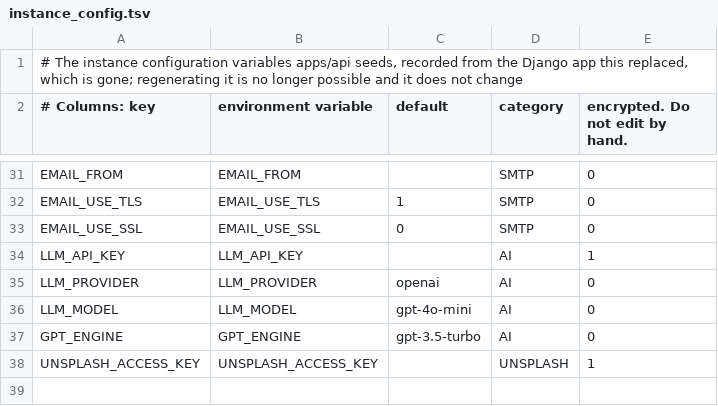
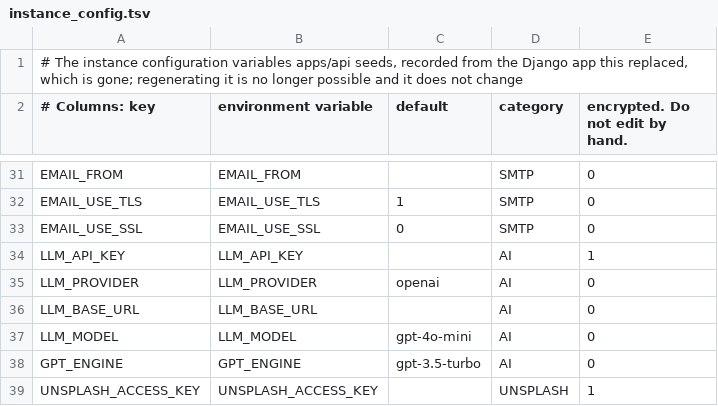
Before and after one commit to yldm-tech/pace, a TSV file: apps/api/internal/manage/instance_config.tsv, drawn as a sheet; only a part is shown, gaps mark what is left out; the diff names each change by its address in the sheet, - before the commit and + after, or states it on an @@ line.

Commit message:
feat(ai): let the assistant be pointed at any OpenAI-compatible endpoint
The console offered a model name and an API key, and the backend refused anything but three providers with a hardcoded list of models each. Pointing the assistant at a gateway, a self-hosted server, or anything else was not possible from the console at all: the base URL existed only as LLM_BASE_URL in the process environment.

Three things change.

The per-provider model lists are gone. They could only go stale and they had -- an installation on OpenAI's own API could not select a model released after the list was written, because the check rejected it before the request was ever made. The provider's API is the authority on what it serves, and it answers with a message naming the problem rather than the silence this produced. llmProviders now holds only what it is still needed for: a default model, and the name.

An unknown provider is accepted. Every provider was already called the same way -- an OpenAI-shaped POST to {base}/chat/completions with a bearer token -- so nothing but the base URL ever selected between them. A provider outside the table simply has no default, so the model has to be named.

LLM_BASE_URL becomes an instance configuration, read before the process environment, so it can be changed in the console without a redeploy. The environment variable still works and still wins over the OpenAI default.

The console gains the base URL and provider fields, and its copy stops describing the form as OpenAI's.

```diff
--- a/apps/api/internal/manage/instance_config.tsv
+++ b/apps/api/internal/manage/instance_config.tsv
+row 36: LLM_BASE_URL | LLM_BASE_URL |  | AI | 0
```
Also changed, not shown: 21 other files.
